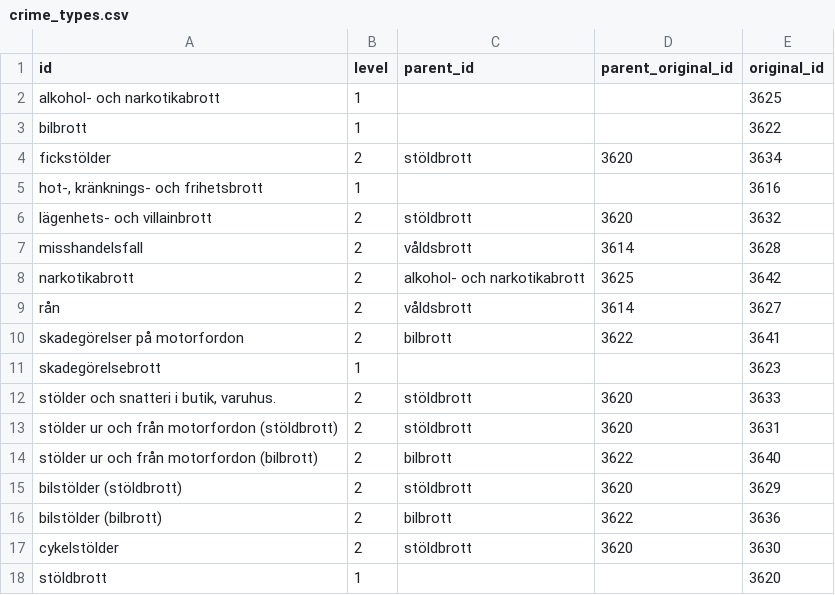
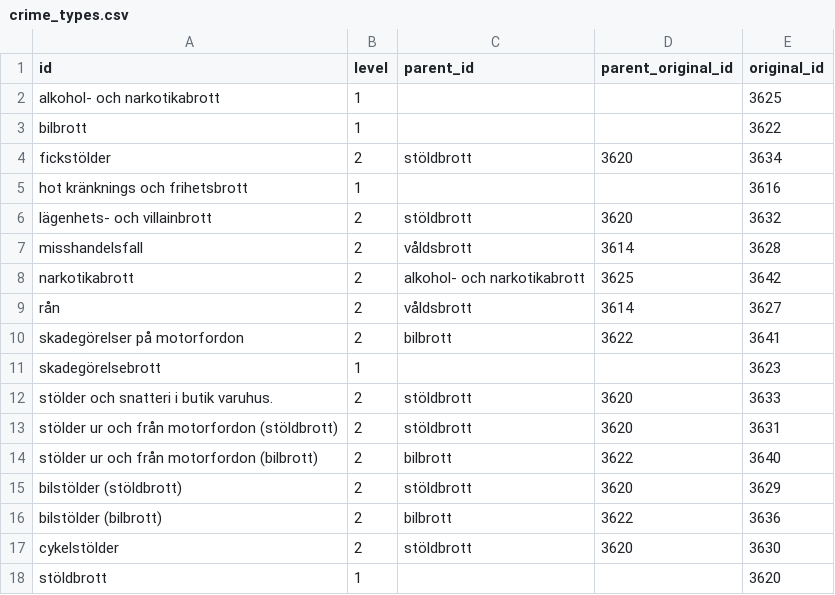
Before and after one commit to marple-newsrobot/marple-datatypes, a CSV file: misc/crime_types.csv, drawn as a sheet; only a part is shown.

Commit message:
Remove - and , from crime_type id

```diff
--- a/misc/crime_types.csv
+++ b/misc/crime_types.csv
@@ -4,3 +4,3 @@ bilbrott,1,,,3622
 fickstölder,2,stöldbrott,3620,3634
-"hot-, kränknings- och frihetsbrott",1,,,3616
+hot kränknings och frihetsbrott,1,,,3616
 lägenhets- och villainbrott,2,stöldbrott,3620,3632
@@ -11,3 +11,3 @@ skadegörelser på motorfordon,2,bilbrott,3622,3641
 skadegörelsebrott,1,,,3623
-"stölder och snatteri i butik, varuhus.",2,stöldbrott,3620,3633
+stölder och snatteri i butik varuhus.,2,stöldbrott,3620,3633
 stölder ur och från motorfordon (stöldbrott),2,stöldbrott,3620,3631
```
